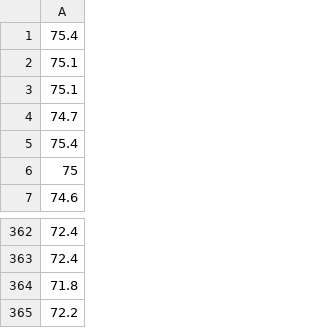
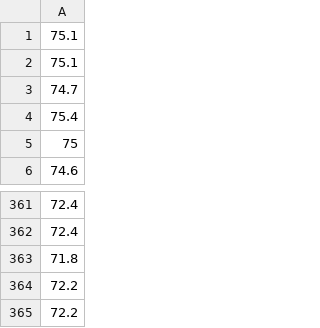
Before and after one commit to hnjm/DailyWeighIn, a CSV file: WeighIns.csv, drawn as a sheet; only a part is shown, gaps mark what is left out.

```diff
--- a/WeighIns.csv
+++ b/WeighIns.csv
@@ -1,2 +1 @@
-75.4
 75.1
@@ -364,2 +363,3 @@
 71.8
+72.2
 72.2
```
Also changed, not shown: 2 other files.
